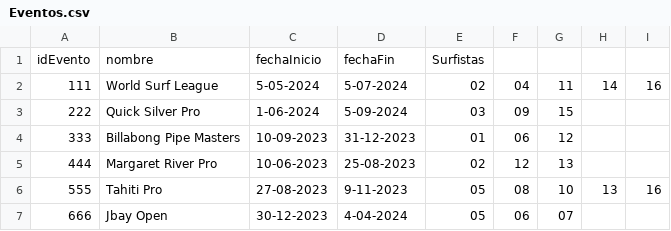
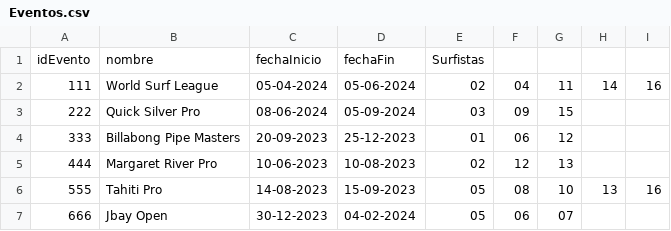
Before and after one commit to godoy1921/G04WorldSurf, a CSV file: SurfWorld/resources/Eventos.csv, drawn as a sheet.

```diff
--- a/SurfWorld/resources/Eventos.csv
+++ b/SurfWorld/resources/Eventos.csv
@@ -1,7 +1,7 @@
 idEvento,nombre,fechaInicio,fechaFin,Surfistas
-111,World Surf League,5-05-2024,5-07-2024,02,04,11,14,16
-222,Quick Silver Pro,1-06-2024,5-09-2024,03,09,15
-333,Billabong Pipe Masters,10-09-2023,31-12-2023,01,06,12
-444,Margaret River Pro,10-06-2023,25-08-2023,02,12,13
-555,Tahiti Pro,27-08-2023,9-11-2023,05,08,10,13,16
-666,Jbay Open,30-12-2023,4-04-2024,05,06,07
+111,World Surf League,05-04-2024,05-06-2024,02,04,11,14,16
+222,Quick Silver Pro,08-06-2024,05-09-2024,03,09,15
+333,Billabong Pipe Masters,20-09-2023,25-12-2023,01,06,12
+444,Margaret River Pro,10-06-2023,10-08-2023,02,12,13
+555,Tahiti Pro,14-08-2023,15-09-2023,05,08,10,13,16
+666,Jbay Open,30-12-2023,04-02-2024,05,06,07
```
Also changed, not shown: 2 other files.
